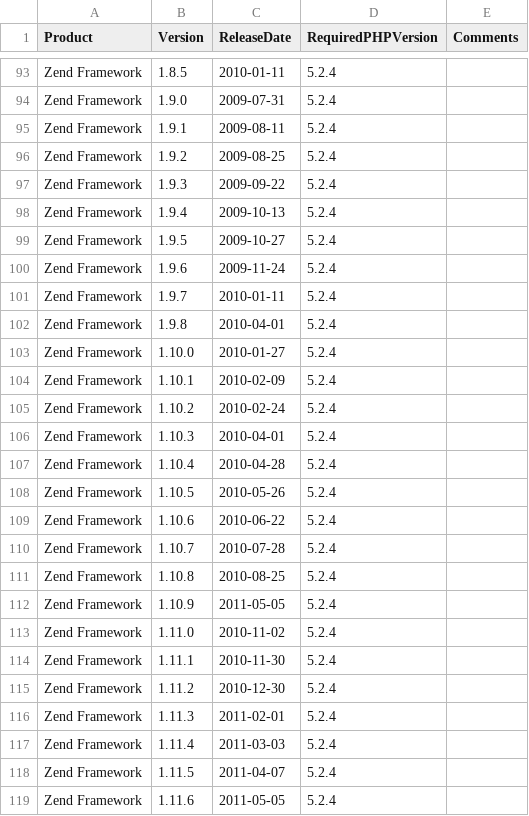
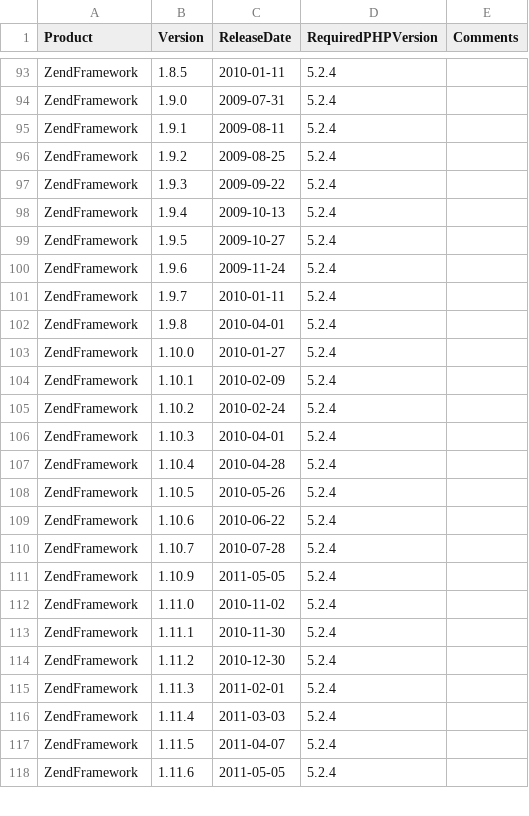
Before and after one commit to cwi-swat/php-analysis, a CSV file: src/lang/php/extract/csvs/Versions.csv, drawn as a sheet; only a part is shown, gaps mark what is left out; removed rows and columns are numbered as before the commit, all else as after; the diff covers the shown part only; the diff names each change by its address in the sheet, - before the commit and + after, or states it on an @@ line.

```diff
--- a/src/lang/php/extract/csvs/Versions.csv
+++ b/src/lang/php/extract/csvs/Versions.csv
-A93:A110 (Product): Zend Framework
+A93:A110 (Product): ZendFramework
-row 111: Zend Framework | 1.10.8 | 2010-08-25 | 5.2.4
-A111:A118 (Product): Zend Framework
+A111:A118 (Product): ZendFramework
```
Also changed, not shown: 77 edited cells elsewhere in this file, 3 other files.
